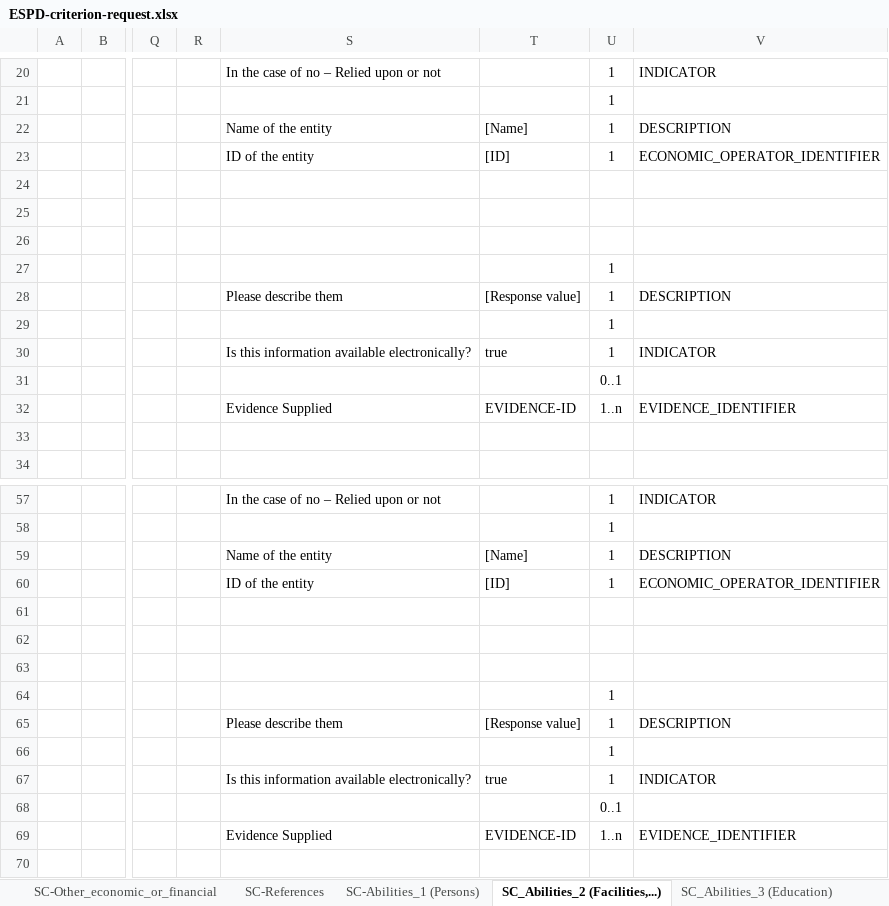
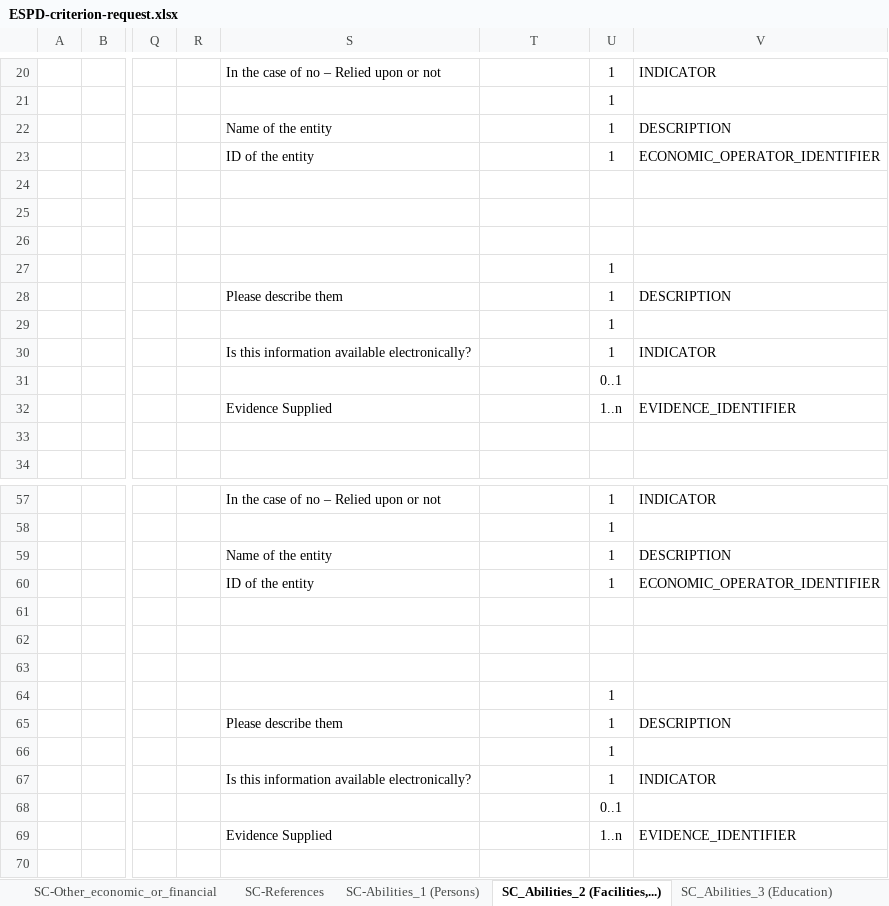
Before and after one commit to OP-TED/ESPD-EDM, an Excel workbook: criterion/ESPD-criterion-request.xlsx, sheet SC_Abilities_2 (Facilities,...), drawn as a sheet; only a part is shown, gaps mark what is left out; values as stored, in another font and other column widths than the file's, no borders; the diff covers the shown part only; the diff names each change by its address in the sheet, - before the commit and + after, or states it on an @@ line.

Commit message:
Fix TEDSPD-399 Cleaning Buyer Value (example)
Fix TEDSPD-399 Cleaning Buyer Value (example)
Generalisation: Column and Row Updates for Request

```diff
--- a/criterion/ESPD-criterion-request.xlsx (sheet SC_Abilities_2 (Facilities,...))
+++ b/criterion/ESPD-criterion-request.xlsx (sheet SC_Abilities_2 (Facilities,...))
-T22: [Name]
+T22: (empty)
-T23: [ID]
+T23: (empty)
-T28: [Response value]
+T28: (empty)
-T30: true
+T30: (empty)
-T32: EVIDENCE-ID
+T32: (empty)
-T59: [Name]
+T59: (empty)
-T60: [ID]
+T60: (empty)
-T65: [Response value]
+T65: (empty)
-T67: true
+T67: (empty)
-T69: EVIDENCE-ID
+T69: (empty)
```
Also changed, not shown: 35 edited cells elsewhere in this sheet, sheet EG-Convictions, sheet SC-References, sheet SC-Suitability-I, sheet SC-Abilities_1 (Persons), sheet EG-Contributions, sheet SC-Suitability-II, 27 more sheets, 1 other file.
